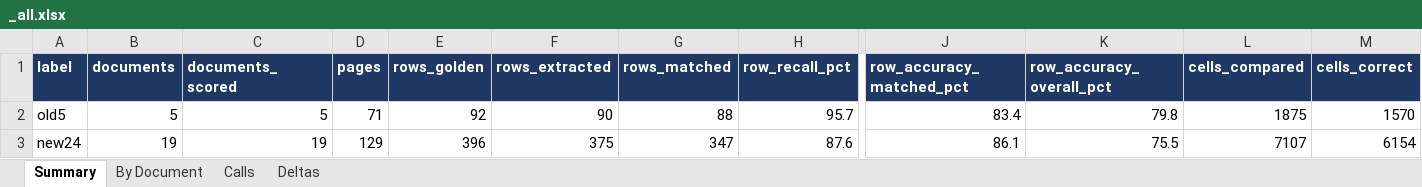
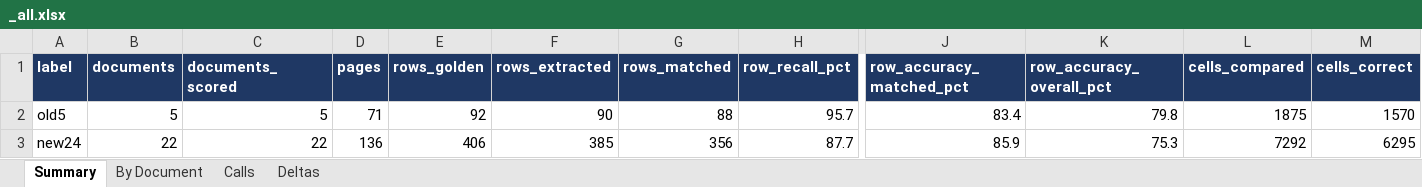
Before and after one commit to samyak-ib/munichre-large-doc-processing, an Excel workbook: comparisons/_all.xlsx, sheet Summary, drawn as a sheet; only a part is shown, gaps mark what is left out; values as stored, in another font and other column widths than the file's, no borders; the diff covers the shown part only; the diff names each change by its address in the sheet, - before the commit and + after, or states it on an @@ line.

```diff
--- a/comparisons/_all.xlsx (sheet Summary)
+++ b/comparisons/_all.xlsx (sheet Summary)
-B3 (documents): 19
+B3 (documents): 22
-C3 (documents_scored): 19
+C3 (documents_scored): 22
-D3 (pages): 129
+D3 (pages): 136
-E3 (rows_golden): 396
+E3 (rows_golden): 406
-F3 (rows_extracted): 375
+F3 (rows_extracted): 385
-G3 (rows_matched): 347
+G3 (rows_matched): 356
-H3 (row_recall_pct): 87.6
+H3 (row_recall_pct): 87.7
-J3 (row_accuracy_matched_pct): 86.1
+J3 (row_accuracy_matched_pct): 85.9
-K3 (row_accuracy_overall_pct): 75.5
+K3 (row_accuracy_overall_pct): 75.3
-L3 (cells_compared): 7107
+L3 (cells_compared): 7292
-M3 (cells_correct): 6154
+M3 (cells_correct): 6295
```
Also changed, not shown: 11 edited cells elsewhere in this sheet, sheet Calls, sheet By Document, 1 other file.
